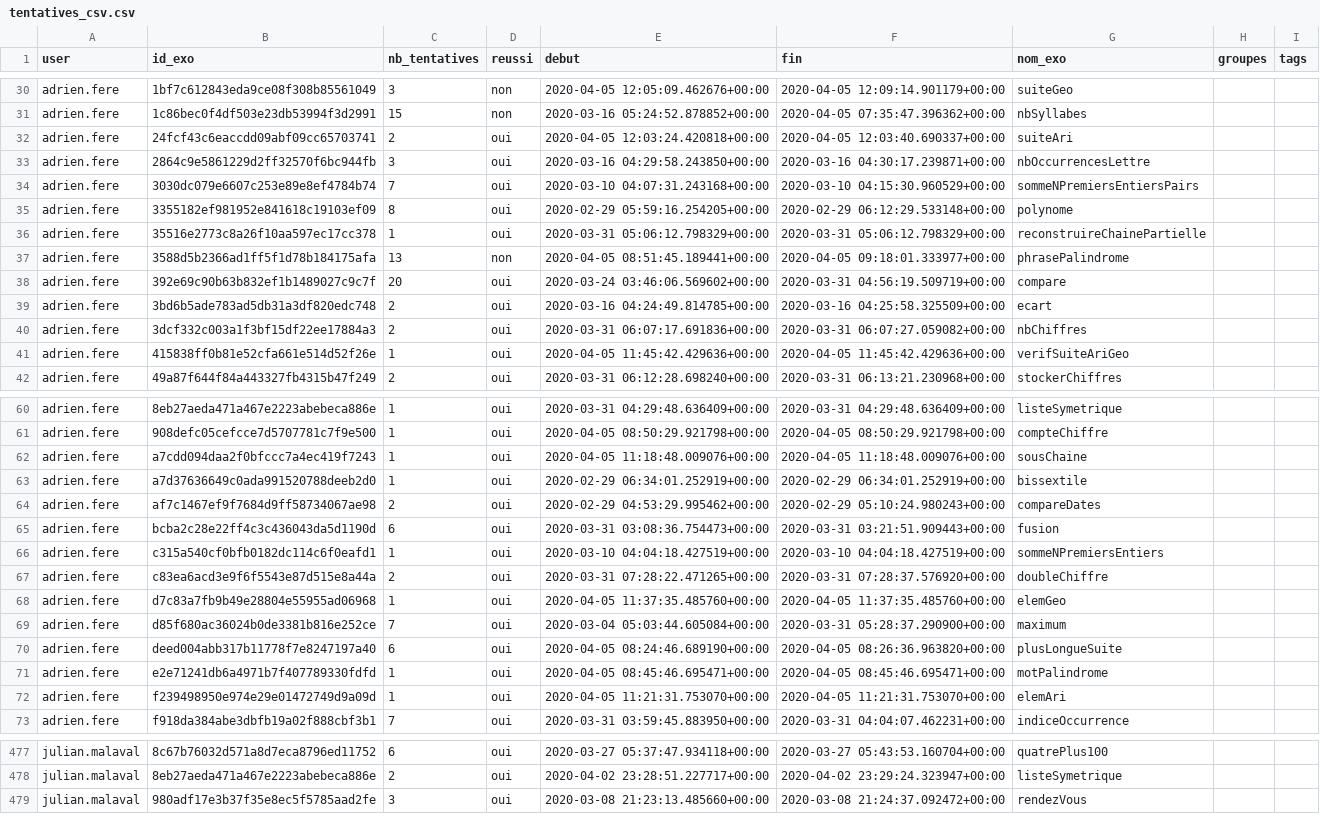
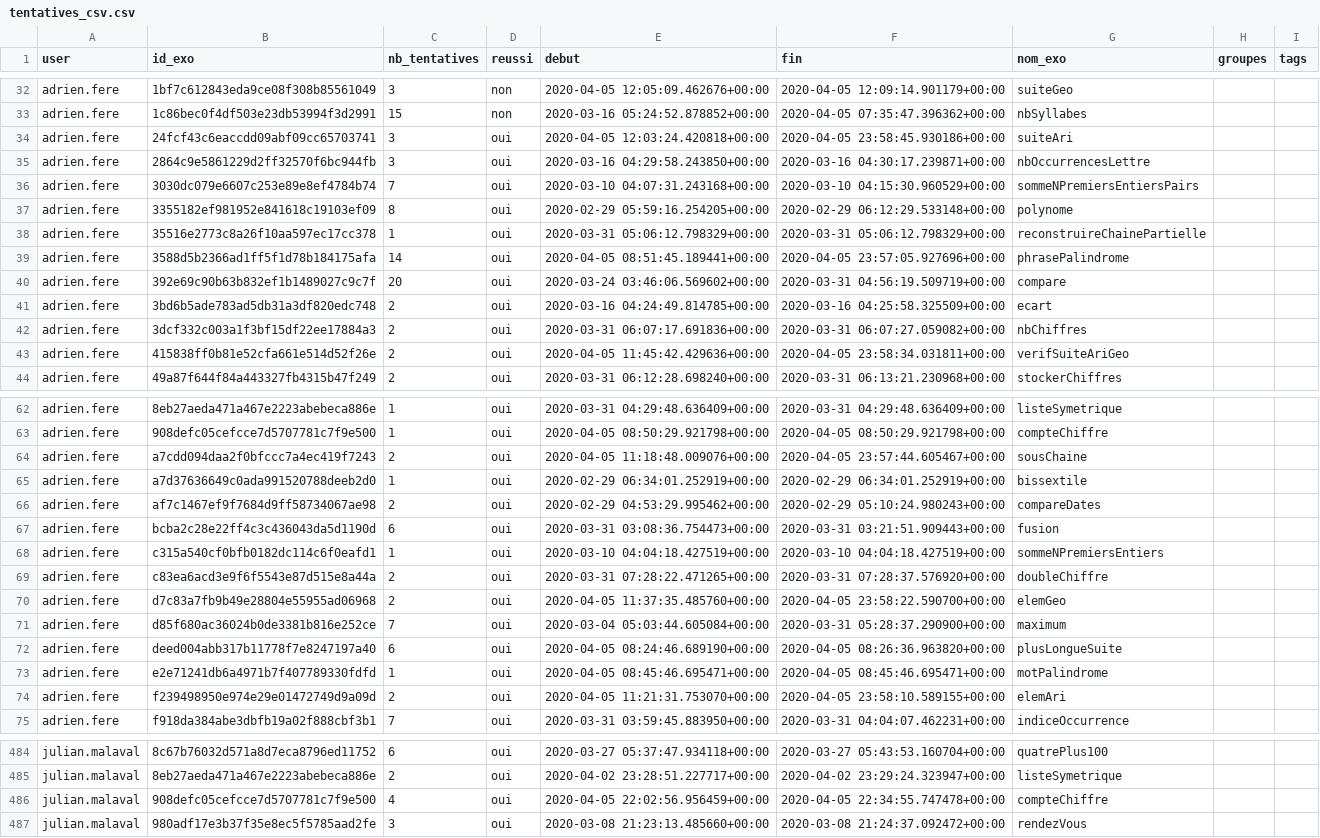
Before and after one commit to GCleuziou/IntroPythonUNC, a CSV file: source/tableau_defi/tentatives_csv.csv, drawn as a sheet; only a part is shown, gaps mark what is left out; the diff covers the shown part only.

```diff
--- a/source/tableau_defi/tentatives_csv.csv
+++ b/source/tableau_defi/tentatives_csv.csv
@@ -31,3 +33,3 @@
 "adrien.fere";"1c86bec0f4df503e23db53994f3d2991";15;"non";"2020-03-16 05:24:52.878852+00:00";"2020-04-05 07:35:47.396362+00:00";"nbSyllabes";;
-"adrien.fere";"24fcf43c6eaccdd09abf09cc65703741";2;"oui";"2020-04-05 12:03:24.420818+00:00";"2020-04-05 12:03:40.690337+00:00";"suiteAri";;
+"adrien.fere";"24fcf43c6eaccdd09abf09cc65703741";3;"oui";"2020-04-05 12:03:24.420818+00:00";"2020-04-05 23:58:45.930186+00:00";"suiteAri";;
 "adrien.fere";"2864c9e5861229d2ff32570f6bc944fb";3;"oui";"2020-03-16 04:29:58.243850+00:00";"2020-03-16 04:30:17.239871+00:00";"nbOccurrencesLettre";;
@@ -36,3 +38,3 @@
 "adrien.fere";"35516e2773c8a26f10aa597ec17cc378";1;"oui";"2020-03-31 05:06:12.798329+00:00";"2020-03-31 05:06:12.798329+00:00";"reconstruireChainePartielle";;
-"adrien.fere";"3588d5b2366ad1ff5f1d78b184175afa";13;"non";"2020-04-05 08:51:45.189441+00:00";"2020-04-05 09:18:01.333977+00:00";"phrasePalindrome";;
+"adrien.fere";"3588d5b2366ad1ff5f1d78b184175afa";14;"oui";"2020-04-05 08:51:45.189441+00:00";"2020-04-05 23:57:05.927696+00:00";"phrasePalindrome";;
 "adrien.fere";"392e69c90b63b832ef1b1489027c9c7f";20;"oui";"2020-03-24 03:46:06.569602+00:00";"2020-03-31 04:56:19.509719+00:00";"compare";;
@@ -40,3 +42,3 @@
 "adrien.fere";"3dcf332c003a1f3bf15df22ee17884a3";2;"oui";"2020-03-31 06:07:17.691836+00:00";"2020-03-31 06:07:27.059082+00:00";"nbChiffres";;
-"adrien.fere";"415838ff0b81e52cfa661e514d52f26e";1;"oui";"2020-04-05 11:45:42.429636+00:00";"2020-04-05 11:45:42.429636+00:00";"verifSuiteAriGeo";;
+"adrien.fere";"415838ff0b81e52cfa661e514d52f26e";2;"oui";"2020-04-05 11:45:42.429636+00:00";"2020-04-05 23:58:34.031811+00:00";"verifSuiteAriGeo";;
 "adrien.fere";"49a87f644f84a443327fb4315b47f249";2;"oui";"2020-03-31 06:12:28.698240+00:00";"2020-03-31 06:13:21.230968+00:00";"stockerChiffres";;
@@ -61,3 +63,3 @@
 "adrien.fere";"908defc05cefcce7d5707781c7f9e500";1;"oui";"2020-04-05 08:50:29.921798+00:00";"2020-04-05 08:50:29.921798+00:00";"compteChiffre";;
-"adrien.fere";"a7cdd094daa2f0bfccc7a4ec419f7243";1;"oui";"2020-04-05 11:18:48.009076+00:00";"2020-04-05 11:18:48.009076+00:00";"sousChaine";;
+"adrien.fere";"a7cdd094daa2f0bfccc7a4ec419f7243";2;"oui";"2020-04-05 11:18:48.009076+00:00";"2020-04-05 23:57:44.605467+00:00";"sousChaine";;
 "adrien.fere";"a7d37636649c0ada991520788deeb2d0";1;"oui";"2020-02-29 06:34:01.252919+00:00";"2020-02-29 06:34:01.252919+00:00";"bissextile";;
@@ -67,3 +69,3 @@
 "adrien.fere";"c83ea6acd3e9f6f5543e87d515e8a44a";2;"oui";"2020-03-31 07:28:22.471265+00:00";"2020-03-31 07:28:37.576920+00:00";"doubleChiffre";;
-"adrien.fere";"d7c83a7fb9b49e28804e55955ad06968";1;"oui";"2020-04-05 11:37:35.485760+00:00";"2020-04-05 11:37:35.485760+00:00";"elemGeo";;
+"adrien.fere";"d7c83a7fb9b49e28804e55955ad06968";2;"oui";"2020-04-05 11:37:35.485760+00:00";"2020-04-05 23:58:22.590700+00:00";"elemGeo";;
 "adrien.fere";"d85f680ac36024b0de3381b816e252ce";7;"oui";"2020-03-04 05:03:44.605084+00:00";"2020-03-31 05:28:37.290900+00:00";"maximum";;
@@ -71,3 +73,3 @@
 "adrien.fere";"e2e71241db6a4971b7f407789330fdfd";1;"oui";"2020-04-05 08:45:46.695471+00:00";"2020-04-05 08:45:46.695471+00:00";"motPalindrome";;
-"adrien.fere";"f239498950e974e29e01472749d9a09d";1;"oui";"2020-04-05 11:21:31.753070+00:00";"2020-04-05 11:21:31.753070+00:00";"elemAri";;
+"adrien.fere";"f239498950e974e29e01472749d9a09d";2;"oui";"2020-04-05 11:21:31.753070+00:00";"2020-04-05 23:58:10.589155+00:00";"elemAri";;
 "adrien.fere";"f918da384abe3dbfb19a02f888cbf3b1";7;"oui";"2020-03-31 03:59:45.883950+00:00";"2020-03-31 04:04:07.462231+00:00";"indiceOccurrence";;
@@ -478,2 +485,3 @@
 "julian.malaval";"8eb27aeda471a467e2223abebeca886e";2;"oui";"2020-04-02 23:28:51.227717+00:00";"2020-04-02 23:29:24.323947+00:00";"listeSymetrique";;
+"julian.malaval";"908defc05cefcce7d5707781c7f9e500";4;"oui";"2020-04-05 22:02:56.956459+00:00";"2020-04-05 22:34:55.747478+00:00";"compteChiffre";;
 "julian.malaval";"980adf17e3b37f35e8ec5f5785aad2fe";3;"oui";"2020-03-08 21:23:13.485660+00:00";"2020-03-08 21:24:37.092472+00:00";"rendezVous";;
```
Also changed, not shown: 17 added rows and 2 edited cells elsewhere in this file, 3 other files.
